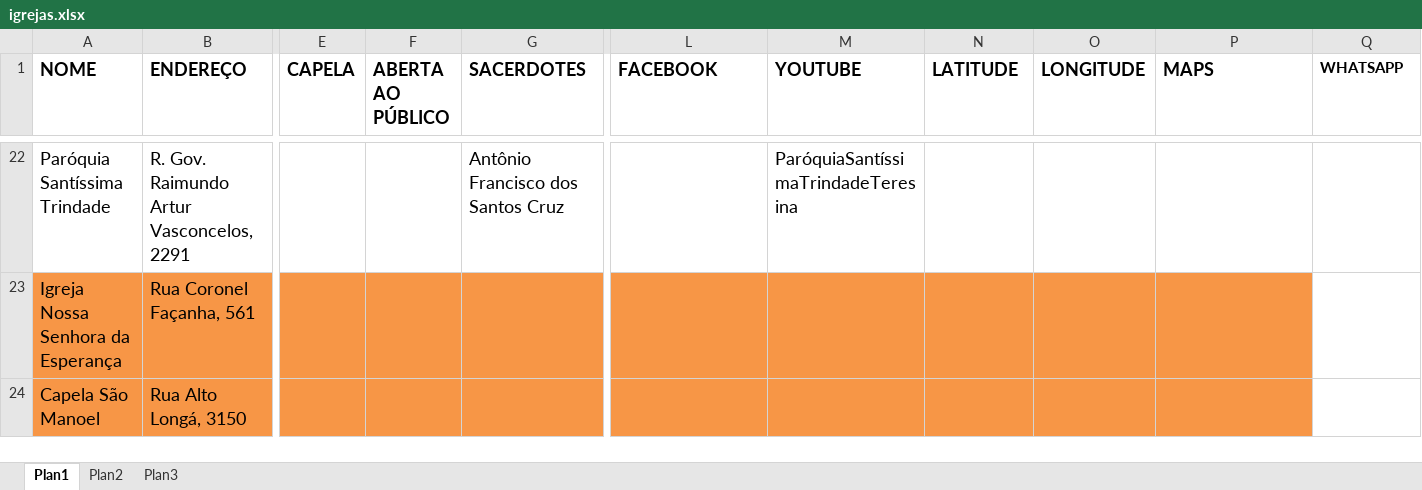
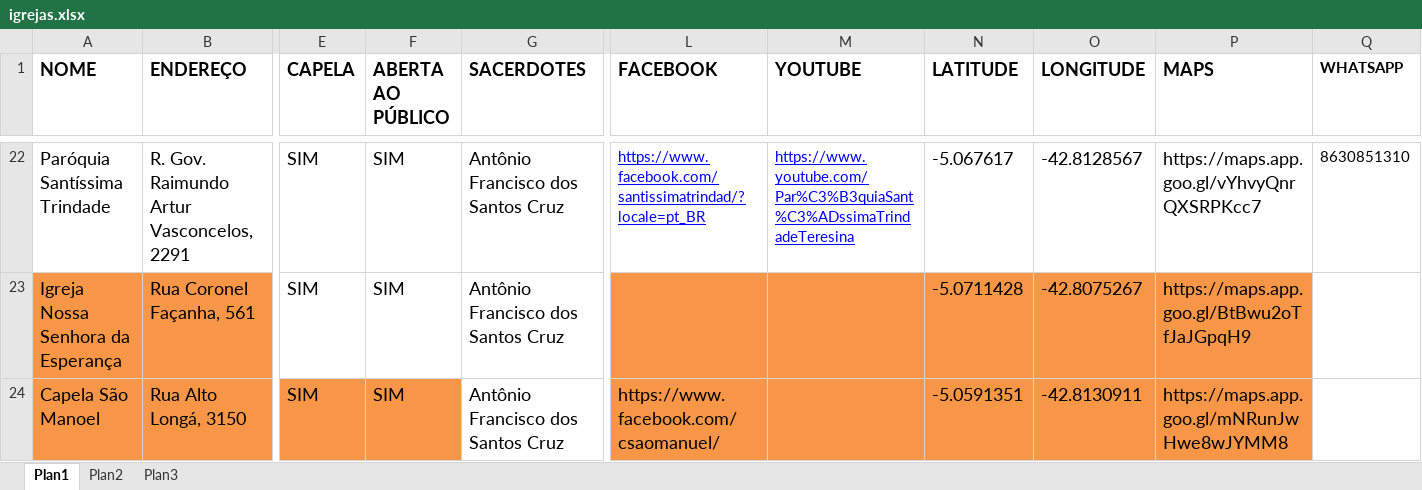
Before and after one commit to willianjonhy05/Missa-em-Teresina, an Excel workbook: igrejas.xlsx, sheet Plan1, drawn as a sheet; only a part is shown, gaps mark what is left out; values as stored, in another font and other column widths than the file's, no borders; the diff covers the shown part only; the diff names each change by its address in the sheet, - before the commit and + after, or states it on an @@ line.

```diff
--- a/igrejas.xlsx (sheet Plan1)
+++ b/igrejas.xlsx (sheet Plan1)
-E22:E24 (CAPELA): (empty)
+E22:E24 (CAPELA): SIM
-F22:F24 (ABERTA AO PÚBLICO): (empty)
+F22:F24 (ABERTA AO PÚBLICO): SIM
-L22 (FACEBOOK): (empty)
+L22 (FACEBOOK): https://www.facebook.com/santissimatrindad/?locale=pt_BR
-M22 (YOUTUBE): ParóquiaSantíssimaTrindadeTeresina
+M22 (YOUTUBE): https://www.youtube.com/Par%C3%B3quiaSant%C3%ADssimaTrindadeTeresina
@@ M22 underline: off → on, text colour: black → #0000FF, text size: smaller @@
-N22 (LATITUDE): (empty)
+N22 (LATITUDE): -5.067617
-O22 (LONGITUDE): (empty)
+O22 (LONGITUDE): -42.8128567
-P22 (MAPS): (empty)
+P22 (MAPS): https://maps.app.goo.gl/vYhvyQnrQXSRPKcc7
-Q22 (WHATSAPP): (empty)
+Q22 (WHATSAPP): 8630851310
-E23:G23 fill: #F79646
+E23:G23 fill: none
-G23:G24 (SACERDOTES): (empty)
+G23:G24 (SACERDOTES): Antônio Francisco dos Santos Cruz
-N23 (LATITUDE): (empty)
+N23 (LATITUDE): -5.0711428
-O23 (LONGITUDE): (empty)
+O23 (LONGITUDE): -42.8075267
-P23 (MAPS): (empty)
+P23 (MAPS): https://maps.app.goo.gl/BtBwu2oTfJaJGpqH9
-G24 fill: #F79646
+G24 fill: none
-L24 (FACEBOOK): (empty)
+L24 (FACEBOOK): https://www.facebook.com/csaomanuel/
-N24 (LATITUDE): (empty)
+N24 (LATITUDE): -5.0591351
-O24 (LONGITUDE): (empty)
+O24 (LONGITUDE): -42.8130911
-P24 (MAPS): (empty)
+P24 (MAPS): https://maps.app.goo.gl/mNRunJwHwe8wJYMM8
```
Also changed, not shown: 1 added row, 1 removed row, 66 edited cells and cell formats elsewhere in this sheet, 7 other files.
